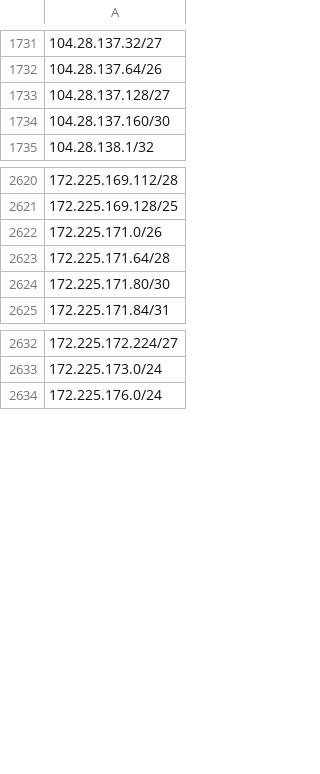
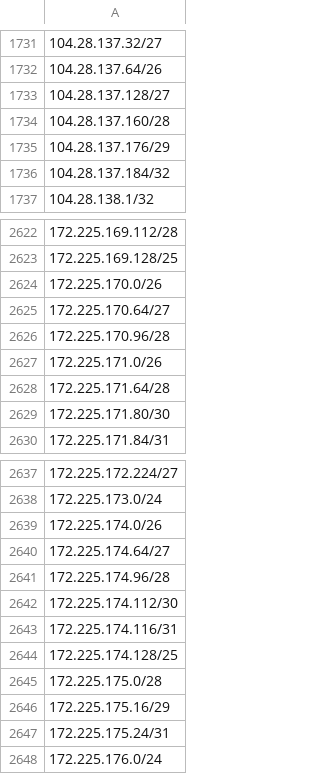
Before and after one commit to verdann/cti-lookups, a CSV file: data/icloud-proxy/icloud-egress-compresscidr-ipv4.csv, drawn as a sheet; only a part is shown, gaps mark what is left out; the diff names each change by its address in the sheet, - before the commit and + after, or states it on an @@ line.

```diff
--- a/data/icloud-proxy/icloud-egress-compresscidr-ipv4.csv
+++ b/data/icloud-proxy/icloud-egress-compresscidr-ipv4.csv
-A1734: 104.28.137.160/30
+A1734: 104.28.137.160/28
+row 1735: 104.28.137.176/29
+row 1736: 104.28.137.184/32
+row 2624: 172.225.170.0/26
+row 2625: 172.225.170.64/27
+row 2626: 172.225.170.96/28
+row 2639: 172.225.174.0/26
+row 2640: 172.225.174.64/27
+row 2641: 172.225.174.96/28
+row 2642: 172.225.174.112/30
+row 2643: 172.225.174.116/31
+row 2644: 172.225.174.128/25
+row 2645: 172.225.175.0/28
+row 2646: 172.225.175.16/29
+row 2647: 172.225.175.24/31
```
Also changed, not shown: data/icloud-proxy/icloud-egress-compresscidr-ipv6.csv, data/threatfox-iocs/threatfox-domains.csv, 6 other files.
